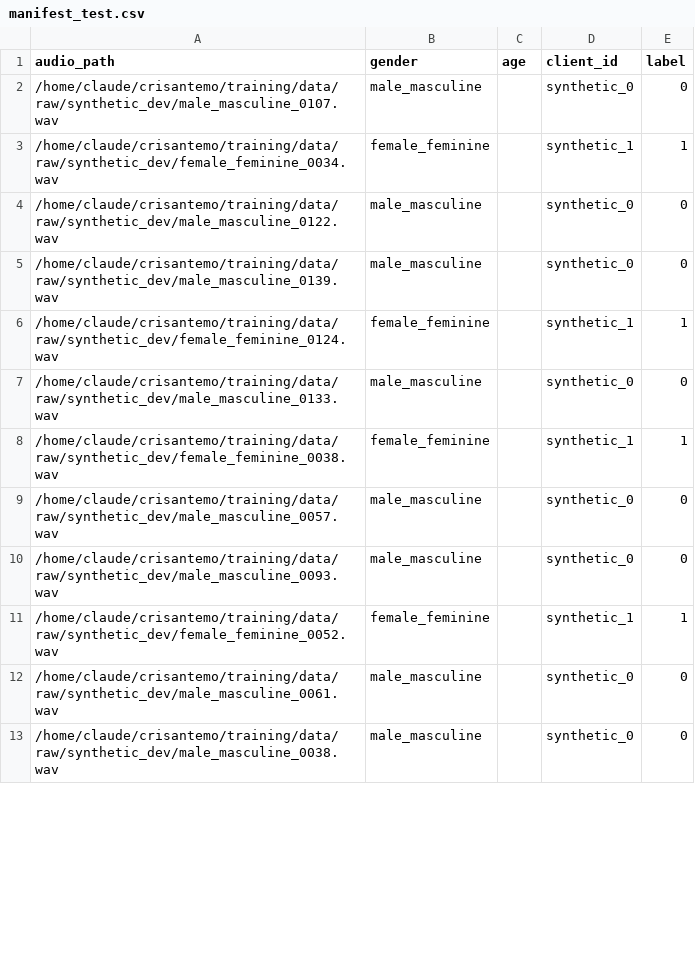
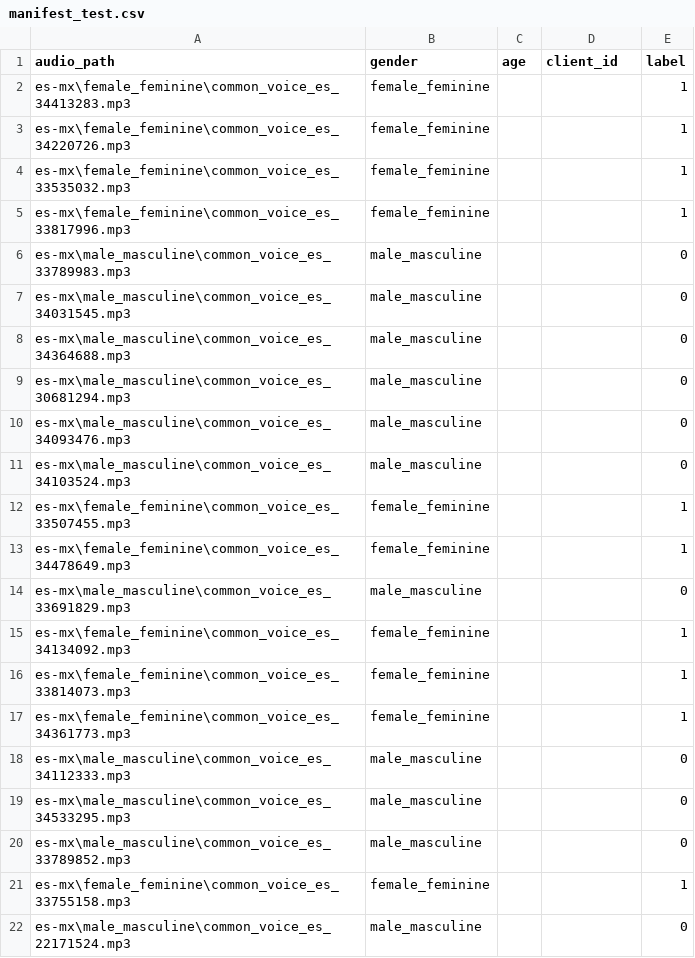
Before and after one commit to RemiH06/Crisantemo, a CSV file: training/data/processed/manifest_test.csv, drawn as a sheet; only a part is shown; the diff covers the shown part only.

```diff
--- a/training/data/processed/manifest_test.csv
+++ b/training/data/processed/manifest_test.csv
@@ -1,13 +1,22 @@
 audio_path,gender,age,client_id,label
-/home/claude/crisantemo/training/data/raw/synthetic_dev/male_masculine_0107.wav,male_masculine,,synthetic_0,0
-/home/claude/crisantemo/training/data/raw/synthetic_dev/female_feminine_0034.wav,female_feminine,,synthetic_1,1
-/home/claude/crisantemo/training/data/raw/synthetic_dev/male_masculine_0122.wav,male_masculine,,synthetic_0,0
-/home/claude/crisantemo/training/data/raw/synthetic_dev/male_masculine_0139.wav,male_masculine,,synthetic_0,0
-/home/claude/crisantemo/training/data/raw/synthetic_dev/female_feminine_0124.wav,female_feminine,,synthetic_1,1
-/home/claude/crisantemo/training/data/raw/synthetic_dev/male_masculine_0133.wav,male_masculine,,synthetic_0,0
-/home/claude/crisantemo/training/data/raw/synthetic_dev/female_feminine_0038.wav,female_feminine,,synthetic_1,1
-/home/claude/crisantemo/training/data/raw/synthetic_dev/male_masculine_0057.wav,male_masculine,,synthetic_0,0
-/home/claude/crisantemo/training/data/raw/synthetic_dev/male_masculine_0093.wav,male_masculine,,synthetic_0,0
-/home/claude/crisantemo/training/data/raw/synthetic_dev/female_feminine_0052.wav,female_feminine,,synthetic_1,1
-/home/claude/crisantemo/training/data/raw/synthetic_dev/male_masculine_0061.wav,male_masculine,,synthetic_0,0
-/home/claude/crisantemo/training/data/raw/synthetic_dev/male_masculine_0038.wav,male_masculine,,synthetic_0,0
+es-mx\female_feminine\common_voice_es_34413283.mp3,female_feminine,,,1
+es-mx\female_feminine\common_voice_es_34220726.mp3,female_feminine,,,1
+es-mx\female_feminine\common_voice_es_33535032.mp3,female_feminine,,,1
+es-mx\female_feminine\common_voice_es_33817996.mp3,female_feminine,,,1
+es-mx\male_masculine\common_voice_es_33789983.mp3,male_masculine,,,0
+es-mx\male_masculine\common_voice_es_34031545.mp3,male_masculine,,,0
+es-mx\male_masculine\common_voice_es_34364688.mp3,male_masculine,,,0
+es-mx\male_masculine\common_voice_es_30681294.mp3,male_masculine,,,0
+es-mx\male_masculine\common_voice_es_34093476.mp3,male_masculine,,,0
+es-mx\male_masculine\common_voice_es_34103524.mp3,male_masculine,,,0
+es-mx\female_feminine\common_voice_es_33507455.mp3,female_feminine,,,1
+es-mx\female_feminine\common_voice_es_34478649.mp3,female_feminine,,,1
+es-mx\male_masculine\common_voice_es_33691829.mp3,male_masculine,,,0
+es-mx\female_feminine\common_voice_es_34134092.mp3,female_feminine,,,1
+es-mx\female_feminine\common_voice_es_33814073.mp3,female_feminine,,,1
+es-mx\female_feminine\common_voice_es_34361773.mp3,female_feminine,,,1
+es-mx\male_masculine\common_voice_es_34112333.mp3,male_masculine,,,0
+es-mx\male_masculine\common_voice_es_34533295.mp3,male_masculine,,,0
+es-mx\male_masculine\common_voice_es_33789852.mp3,male_masculine,,,0
+es-mx\female_feminine\common_voice_es_33755158.mp3,female_feminine,,,1
+es-mx\male_masculine\common_voice_es_22171524.mp3,male_masculine,,,0
```
Also changed, not shown: 22 added rows, 1 removed row and 64 edited cells elsewhere in this file, training/data/processed/manifest_train.csv, training/data/processed/manifest_val.csv, 14 other files.
